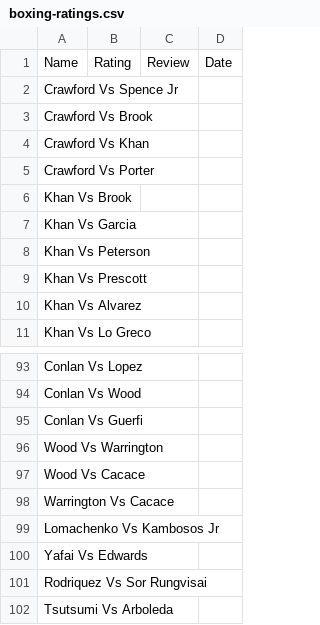
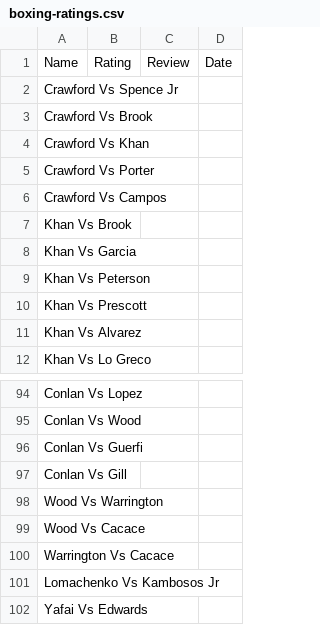
Before and after one commit to tnoel999888/lister, a CSV file: src/data/boxing-ratings.csv, drawn as a sheet; only a part is shown, gaps mark what is left out; the shorter side is filled out with more unchanged rows.

Commit message:
Update boxing-ratings.csv

```diff
--- a/src/data/boxing-ratings.csv
+++ b/src/data/boxing-ratings.csv
@@ -5,2 +5,3 @@ Crawford Vs Khan,,,
 Crawford Vs Porter,,,
+Crawford Vs Campos,,,
 Khan Vs Brook,,,
@@ -95,2 +96,3 @@ Conlan Vs Wood,,,
 Conlan Vs Guerfi,,,
+Conlan Vs Gill,,,
 Wood Vs Warrington,,,
```
